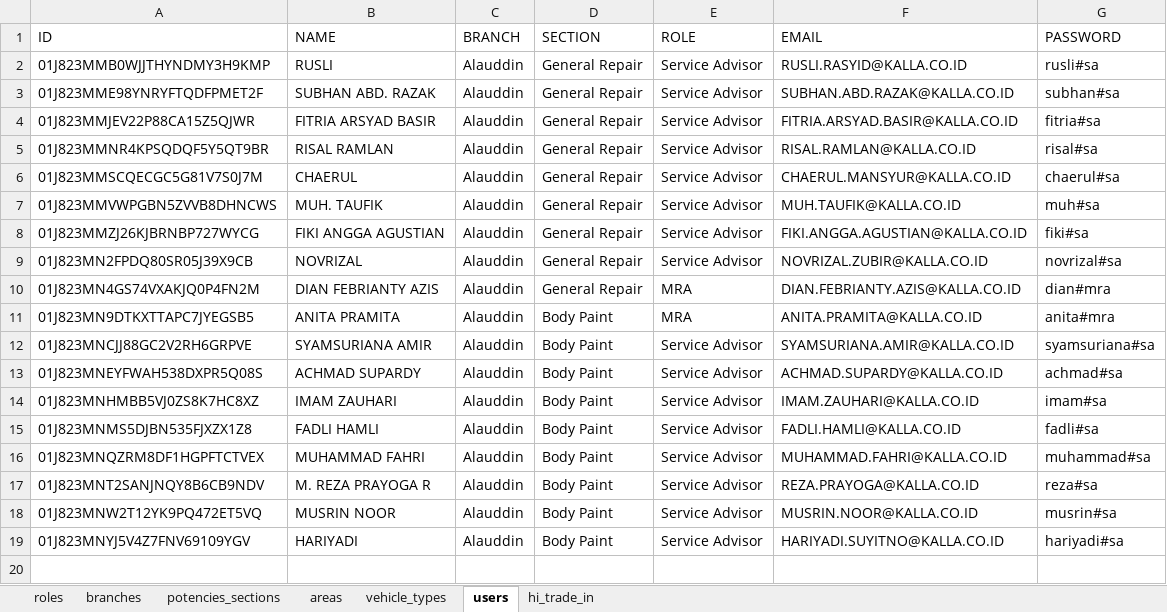
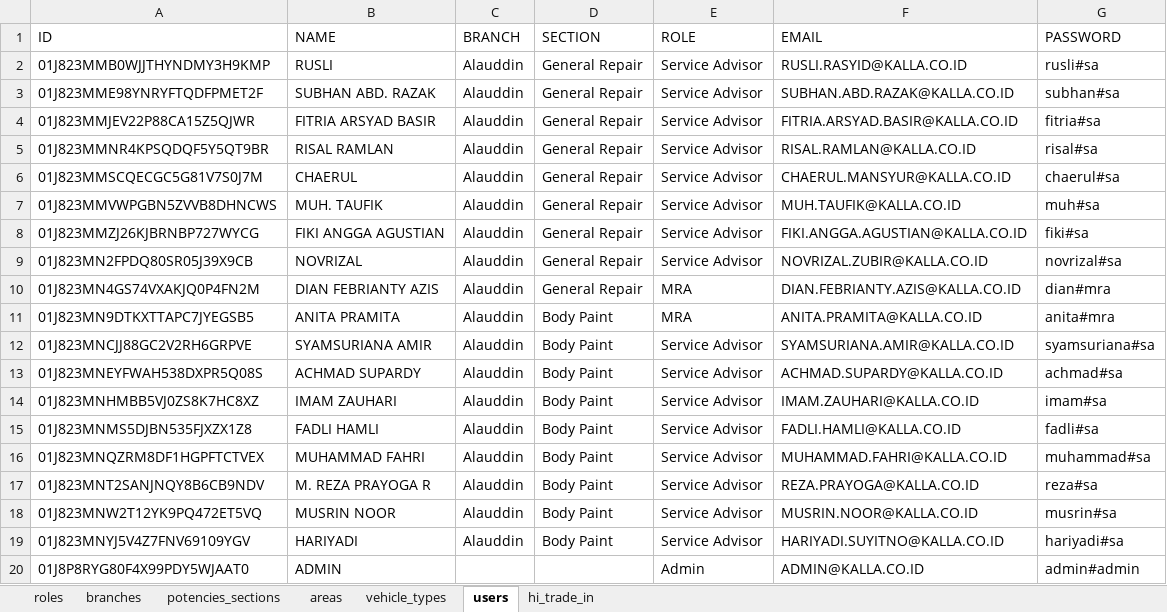
Before and after one commit to irhamsahbana/digihub, an Excel workbook: db/seeds/excel/seeds.xlsx, sheet users, drawn as a sheet; values as stored, in another font and other column widths than the file's, no borders; the diff names each change by its address in the sheet, - before the commit and + after, or states it on an @@ line.

```diff
--- a/db/seeds/excel/seeds.xlsx (sheet users)
+++ b/db/seeds/excel/seeds.xlsx (sheet users)
+row 20: 01J8P8RYG80F4X99PDY5WJAAT0 | ADMIN |  |  | Admin | ADMIN@KALLA.CO.ID | admin#admin
```
Also changed, not shown: 12 other files.
